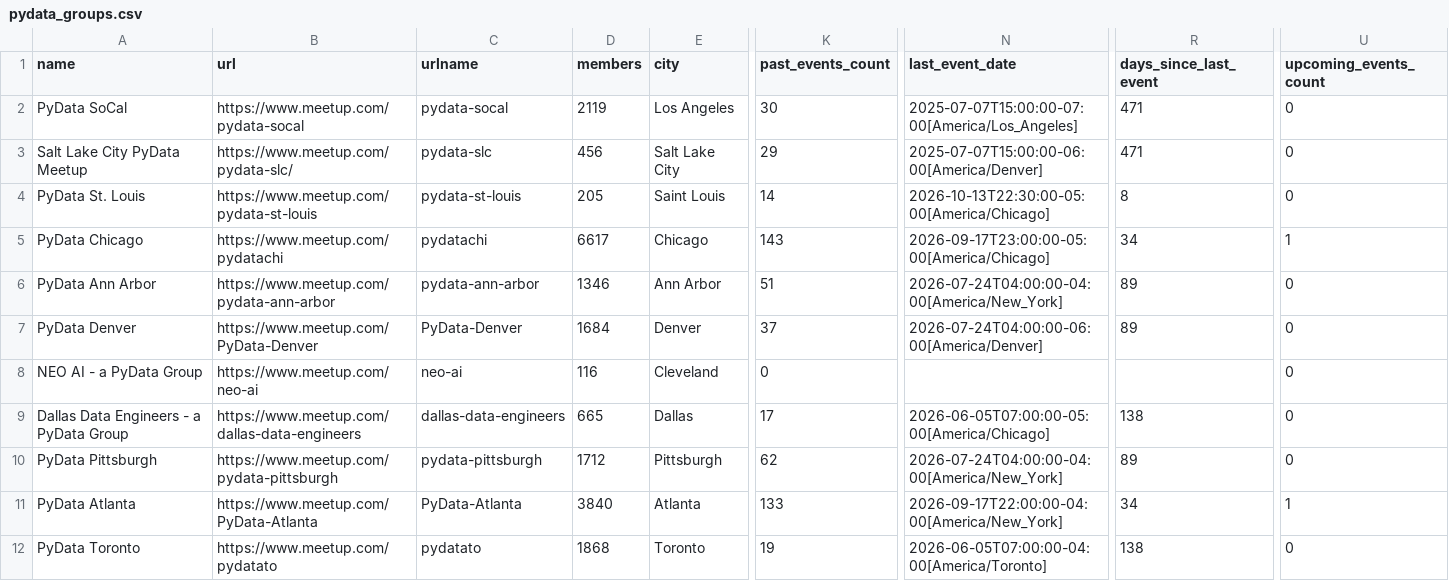
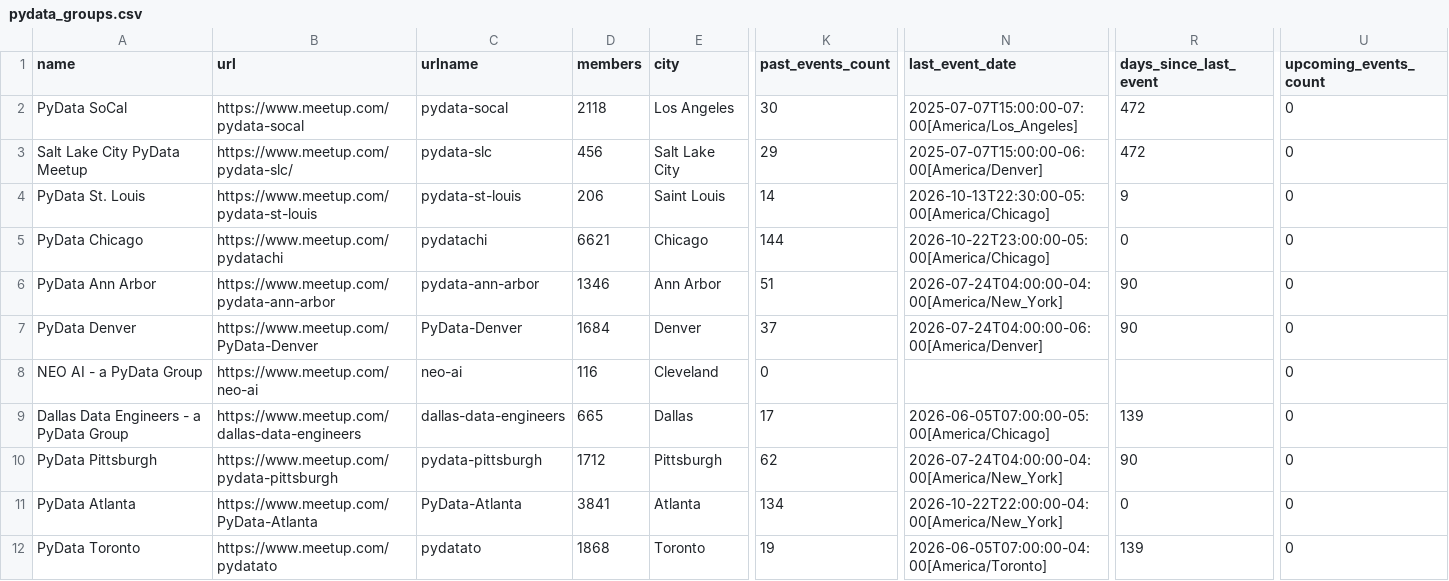
Before and after one commit to hevansDev/mapping-pydata, a CSV file: pydata_groups.csv, drawn as a sheet; only a part is shown, gaps mark what is left out; the diff covers the shown part only; the diff names each change by its address in the sheet, - before the commit and + after, or states it on an @@ line.

```diff
--- a/pydata_groups.csv
+++ b/pydata_groups.csv
-D2 (members): 2119
+D2 (members): 2118
-R2:R3 (days_since_last_event): 471
+R2:R3 (days_since_last_event): 472
-D4 (members): 205
+D4 (members): 206
-R4 (days_since_last_event): 8
+R4 (days_since_last_event): 9
-D5 (members): 6617
+D5 (members): 6621
-K5 (past_events_count): 143
+K5 (past_events_count): 144
-N5 (last_event_date): 2026-09-17T23:00:00-05:00[America/Chicago]
+N5 (last_event_date): 2026-10-22T23:00:00-05:00[America/Chicago]
-R5 (days_since_last_event): 34
+R5 (days_since_last_event): 0
-U5 (upcoming_events_count): 1
+U5 (upcoming_events_count): 0
-R6:R7 (days_since_last_event): 89
+R6:R7 (days_since_last_event): 90
-R9 (days_since_last_event): 138
+R9 (days_since_last_event): 139
-R10 (days_since_last_event): 89
+R10 (days_since_last_event): 90
-D11 (members): 3840
+D11 (members): 3841
-K11 (past_events_count): 133
+K11 (past_events_count): 134
-N11 (last_event_date): 2026-09-17T22:00:00-04:00[America/New_York]
+N11 (last_event_date): 2026-10-22T22:00:00-04:00[America/New_York]
-R11 (days_since_last_event): 34
+R11 (days_since_last_event): 0
-U11 (upcoming_events_count): 1
+U11 (upcoming_events_count): 0
-R12 (days_since_last_event): 138
+R12 (days_since_last_event): 139
```
Also changed, not shown: 162 edited cells elsewhere in this file, psf_groups.csv, 12 other files.
